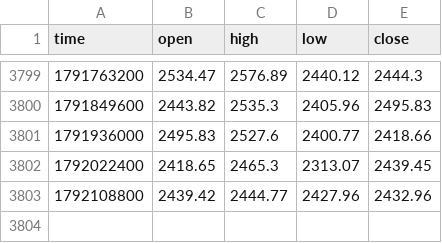
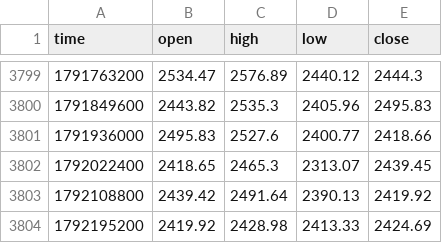
Before and after one commit to jaredbausch-ai/ctzb-data, a CSV file: data/ETH_1D.csv, drawn as a sheet; only a part is shown, gaps mark what is left out.

```diff
--- a/data/ETH_1D.csv
+++ b/data/ETH_1D.csv
@@ -3802,2 +3802,3 @@ time,open,high,low,close
 1792022400,2418.65,2465.3,2313.07,2439.45
-1792108800,2439.42,2444.77,2427.96,2432.96
+1792108800,2439.42,2491.64,2390.13,2419.92
+1792195200,2419.92,2428.98,2413.33,2424.69
```
Also changed, not shown: data/BTC_1D.csv, data/BTC_2D.csv, 20 other files.
